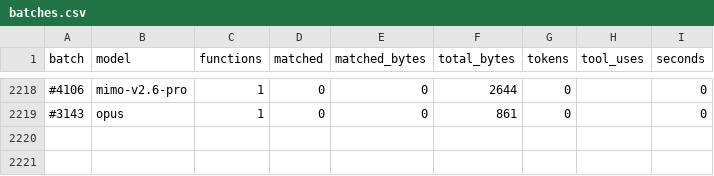
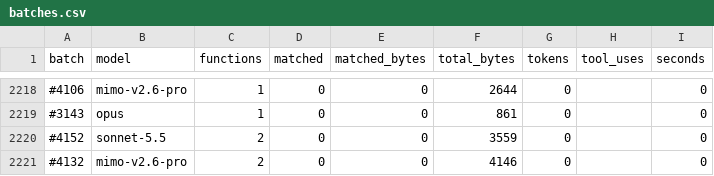
Before and after one commit to CubeB/byte-tactics, a CSV file: data/batches.csv, drawn as a sheet; only a part is shown, gaps mark what is left out; the diff names each change by its address in the sheet, - before the commit and + after, or states it on an @@ line.

```diff
--- a/data/batches.csv
+++ b/data/batches.csv
+row 2220: #4152 | sonnet-5.5 | 2 | 0 | 0 | 3559 | 0 |  | 0
+row 2221: #4132 | mimo-v2.6-pro | 2 | 0 | 0 | 4146 | 0 |  | 0
```
Also changed, not shown: data/attempts.csv, data/progress.csv, 1 other file.
